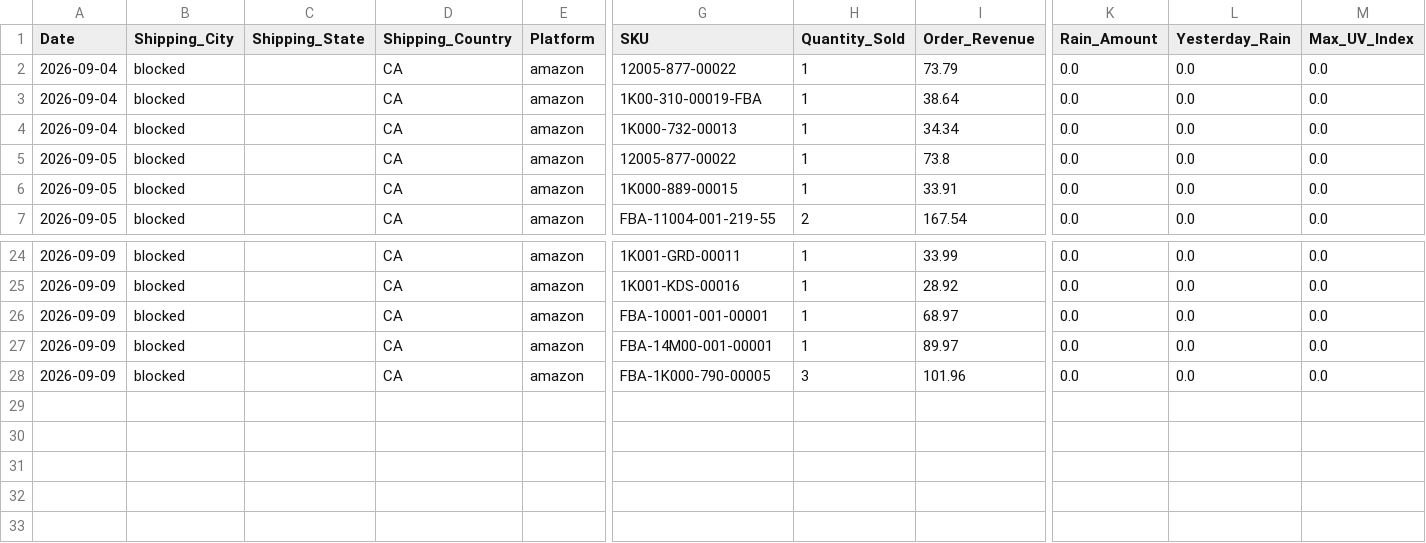
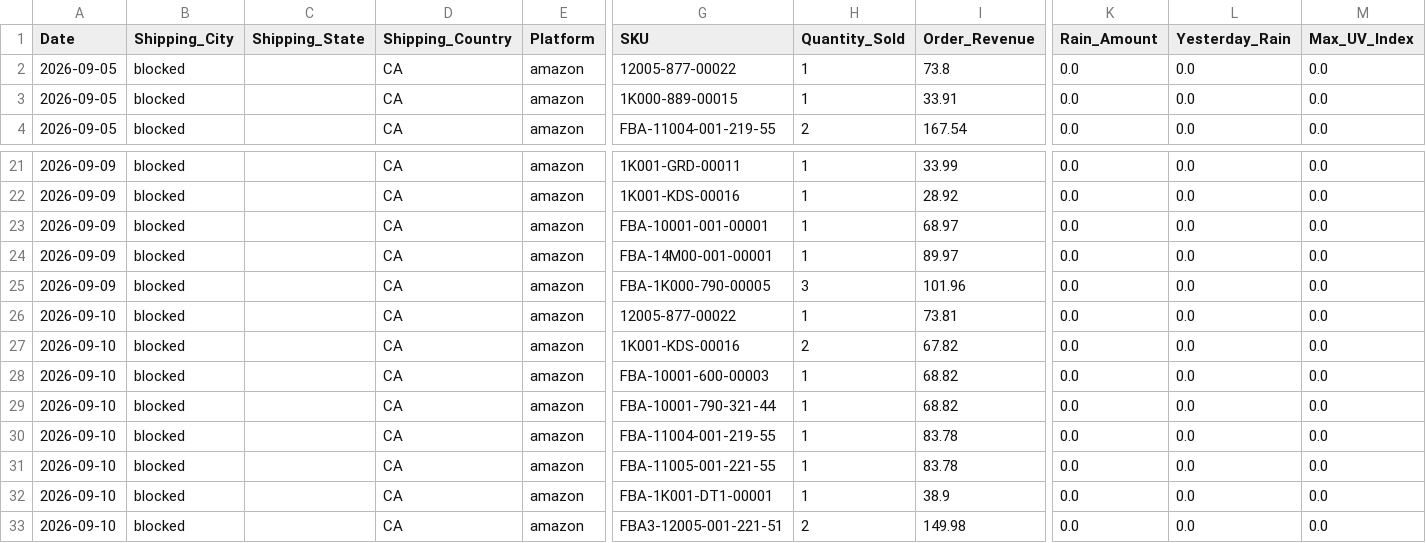
Before and after one commit to mg22mex/marketing-weather-engine, a CSV file: data/weather_pulse_sales_bridge_ca_preview.csv, drawn as a sheet; only a part is shown, gaps mark what is left out; removed rows and columns are numbered as before the commit, all else as after; rows hold the shown columns only; the diff names each change by its address in the sheet, - before the commit and + after, or states it on an @@ line.

```diff
--- a/data/weather_pulse_sales_bridge_ca_preview.csv
+++ b/data/weather_pulse_sales_bridge_ca_preview.csv
-row 2: 2026-09-04 | blocked |  | CA | amazon | 12005-877-00022 | 1 | 73.79 | 0.0 | 0.0 | 0.0
-row 3: 2026-09-04 | blocked |  | CA | amazon | 1K00-310-00019-FBA | 1 | 38.64 | 0.0 | 0.0 | 0.0
-row 4: 2026-09-04 | blocked |  | CA | amazon | 1K000-732-00013 | 1 | 34.34 | 0.0 | 0.0 | 0.0
+row 26: 2026-09-10 | blocked |  | CA | amazon | 12005-877-00022 | 1 | 73.81 | 0.0 | 0.0 | 0.0
+row 27: 2026-09-10 | blocked |  | CA | amazon | 1K001-KDS-00016 | 2 | 67.82 | 0.0 | 0.0 | 0.0
+row 28: 2026-09-10 | blocked |  | CA | amazon | FBA-10001-600-00003 | 1 | 68.82 | 0.0 | 0.0 | 0.0
+row 29: 2026-09-10 | blocked |  | CA | amazon | FBA-10001-790-321-44 | 1 | 68.82 | 0.0 | 0.0 | 0.0
+row 30: 2026-09-10 | blocked |  | CA | amazon | FBA-11004-001-219-55 | 1 | 83.78 | 0.0 | 0.0 | 0.0
+row 31: 2026-09-10 | blocked |  | CA | amazon | FBA-11005-001-221-55 | 1 | 83.78 | 0.0 | 0.0 | 0.0
+row 32: 2026-09-10 | blocked |  | CA | amazon | FBA-1K001-DT1-00001 | 1 | 38.9 | 0.0 | 0.0 | 0.0
+row 33: 2026-09-10 | blocked |  | CA | amazon | FBA3-12005-001-221-51 | 2 | 149.98 | 0.0 | 0.0 | 0.0
```
Also changed, not shown: data/city_sales_overlay.csv, data/weather_pulse_sales_bridge_uk_preview.csv, 6 other files.
